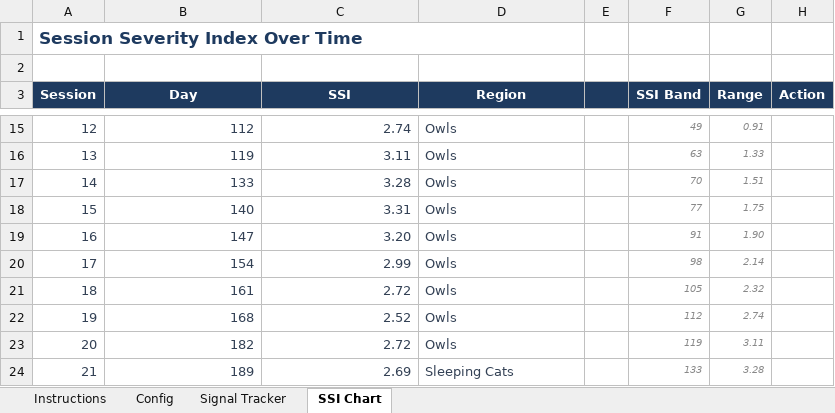
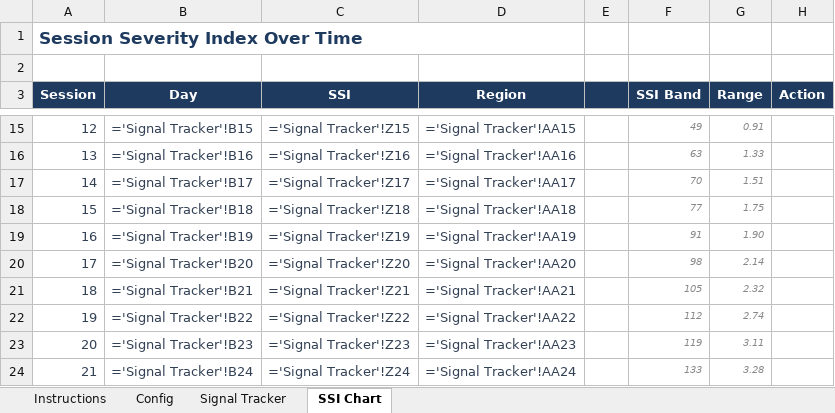
Before and after one commit to axxem-ai/wscm-lite, an Excel workbook: WSCM_Lite_Simulator_v0.1.xlsx, sheet SSI Chart, drawn as a sheet; only a part is shown, gaps mark what is left out; values as stored, in another font and other column widths than the file's, no borders; formulas without a stored value are shown as written; charts and pictures not drawn; the diff covers the shown part only; the diff names each change by its address in the sheet, - before the commit and + after, or states it on an @@ line.

```diff
--- a/WSCM_Lite_Simulator_v0.1.xlsx (sheet SSI Chart)
+++ b/WSCM_Lite_Simulator_v0.1.xlsx (sheet SSI Chart)
-B15 (Day): 112
+B15 (Day): ='Signal Tracker'!B15
-C15 (SSI): 2.74
+C15 (SSI): ='Signal Tracker'!Z15
-D15 (Region): Owls
+D15 (Region): ='Signal Tracker'!AA15
-B16 (Day): 119
+B16 (Day): ='Signal Tracker'!B16
-C16 (SSI): 3.11
+C16 (SSI): ='Signal Tracker'!Z16
-D16 (Region): Owls
+D16 (Region): ='Signal Tracker'!AA16
-B17 (Day): 133
+B17 (Day): ='Signal Tracker'!B17
-C17 (SSI): 3.28
+C17 (SSI): ='Signal Tracker'!Z17
-D17 (Region): Owls
+D17 (Region): ='Signal Tracker'!AA17
-B18 (Day): 140
+B18 (Day): ='Signal Tracker'!B18
-C18 (SSI): 3.31
+C18 (SSI): ='Signal Tracker'!Z18
-D18 (Region): Owls
+D18 (Region): ='Signal Tracker'!AA18
-B19 (Day): 147
+B19 (Day): ='Signal Tracker'!B19
-C19 (SSI): 3.20
+C19 (SSI): ='Signal Tracker'!Z19
-D19 (Region): Owls
+D19 (Region): ='Signal Tracker'!AA19
-B20 (Day): 154
+B20 (Day): ='Signal Tracker'!B20
-C20 (SSI): 2.99
+C20 (SSI): ='Signal Tracker'!Z20
-D20 (Region): Owls
+D20 (Region): ='Signal Tracker'!AA20
-B21 (Day): 161
+B21 (Day): ='Signal Tracker'!B21
-C21 (SSI): 2.72
+C21 (SSI): ='Signal Tracker'!Z21
-D21 (Region): Owls
+D21 (Region): ='Signal Tracker'!AA21
-B22 (Day): 168
+B22 (Day): ='Signal Tracker'!B22
-C22 (SSI): 2.52
+C22 (SSI): ='Signal Tracker'!Z22
-D22 (Region): Owls
+D22 (Region): ='Signal Tracker'!AA22
-B23 (Day): 182
+B23 (Day): ='Signal Tracker'!B23
-C23 (SSI): 2.72
+C23 (SSI): ='Signal Tracker'!Z23
-D23 (Region): Owls
+D23 (Region): ='Signal Tracker'!AA23
-B24 (Day): 189
+B24 (Day): ='Signal Tracker'!B24
-C24 (SSI): 2.69
+C24 (SSI): ='Signal Tracker'!Z24
-D24 (Region): Sleeping Cats
+D24 (Region): ='Signal Tracker'!AA24
```
Also changed, not shown: 2 added rows, 2 removed rows and 54 edited cells elsewhere in this sheet, sheet Signal Tracker, sheet Config, charts or pictures.
